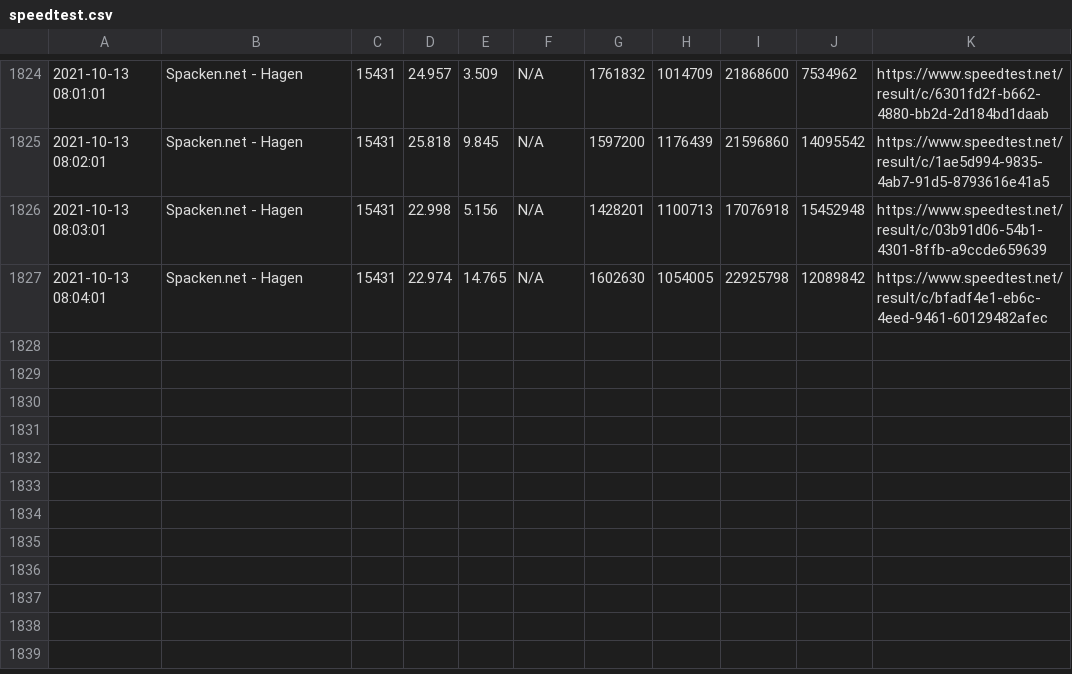
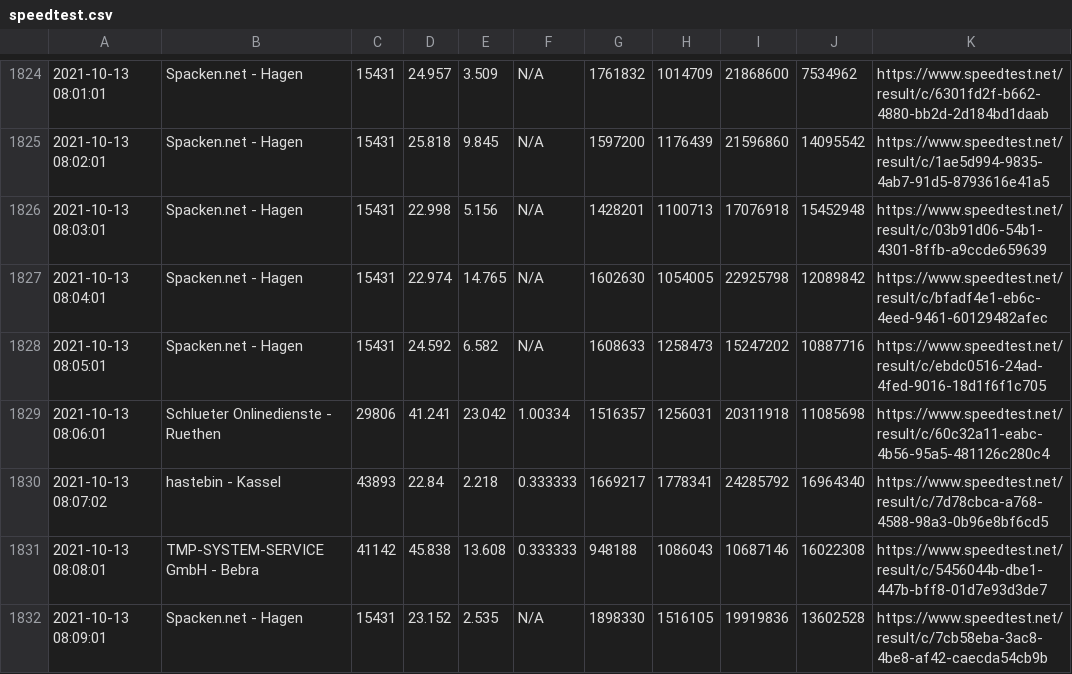
Before and after one commit to johannesbrandenburger/speedtestWG, a CSV file: speedtest.csv, drawn as a sheet; only a part is shown, gaps mark what is left out; the diff names each change by its address in the sheet, - before the commit and + after, or states it on an @@ line.

Commit message:
update data

```diff
--- a/speedtest.csv
+++ b/speedtest.csv
+row 1828: 2021-10-13 08:05:01 | Spacken.net - Hagen | 15431 | 24.592 | 6.582 | N/A | 1608633 | 1258473 | 15247202 | 10887716 | https://www.speedtest.net/result/c/ebdc0516-24ad-4fed-9016-18d1f6f1c705
+row 1829: 2021-10-13 08:06:01 | Schlueter Onlinedienste - Ruethen | 29806 | 41.241 | 23.042 | 1.00334 | 1516357 | 1256031 | 20311918 | 11085698 | https://www.speedtest.net/result/c/60c32a11-eabc-4b56-95a5-481126c280c4
+row 1830: 2021-10-13 08:07:02 | hastebin - Kassel | 43893 | 22.84 | 2.218 | 0.333333 | 1669217 | 1778341 | 24285792 | 16964340 | https://www.speedtest.net/result/c/7d78cbca-a768-4588-98a3-0b96e8bf6cd5
+row 1831: 2021-10-13 08:08:01 | TMP-SYSTEM-SERVICE GmbH - Bebra | 41142 | 45.838 | 13.608 | 0.333333 | 948188 | 1086043 | 10687146 | 16022308 | https://www.speedtest.net/result/c/5456044b-dbe1-447b-bff8-01d7e93d3de7
+row 1832: 2021-10-13 08:09:01 | Spacken.net - Hagen | 15431 | 23.152 | 2.535 | N/A | 1898330 | 1516105 | 19919836 | 13602528 | https://www.speedtest.net/result/c/7cb58eba-3ac8-4be8-af42-caecda54cb9b
```
